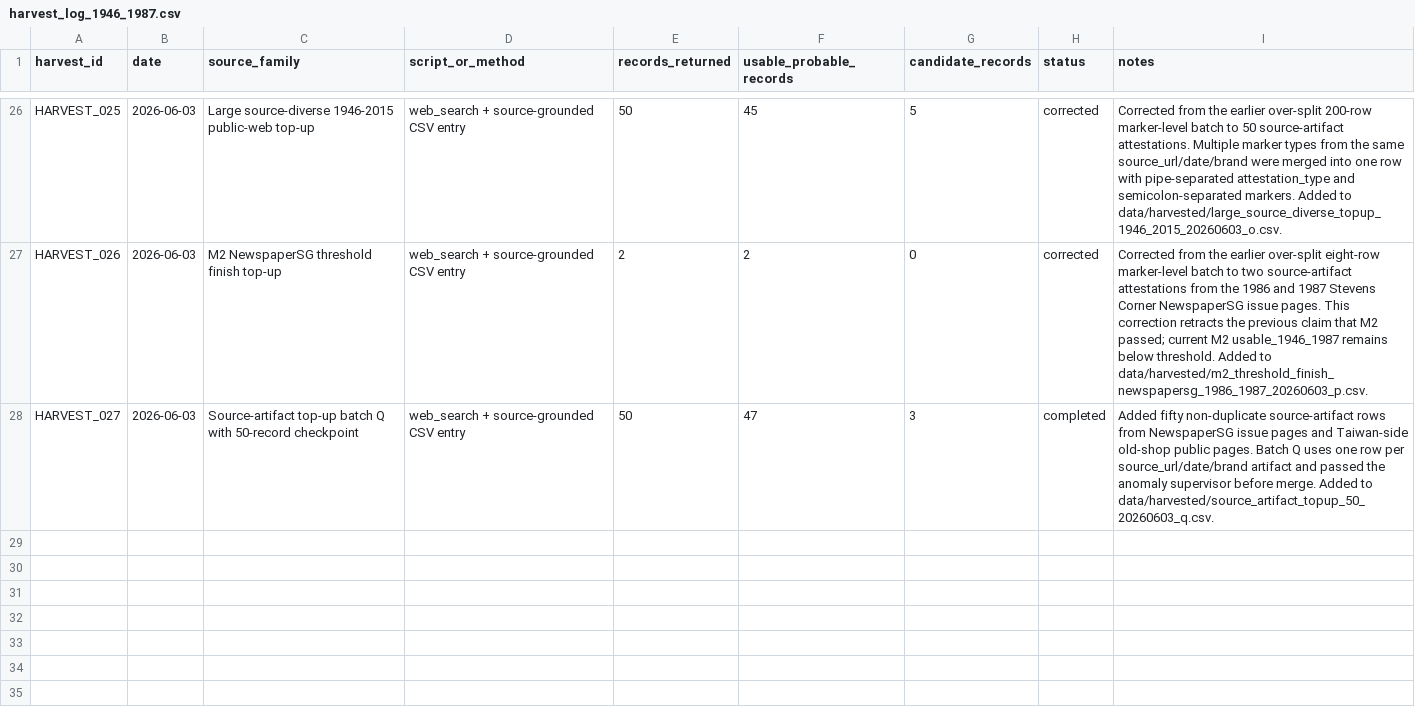
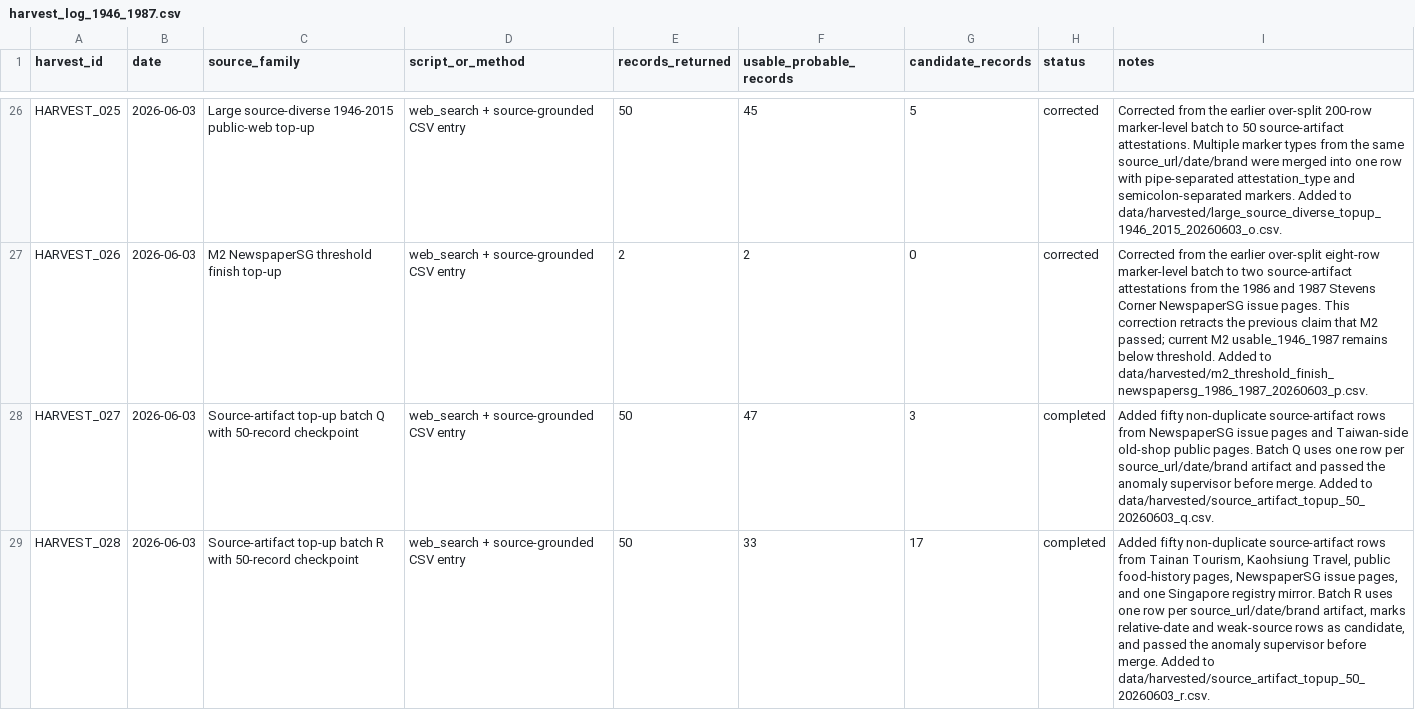
Before and after one commit to dpan538/taiwaneseness-corpus-engineering, a CSV file: data/harvest_log_1946_1987.csv, drawn as a sheet; only a part is shown, gaps mark what is left out; the diff names each change by its address in the sheet, - before the commit and + after, or states it on an @@ line.

Commit message:
add source artifact topup checkpoint r
Add 50 non-duplicate source-artifact rows from Tainan/Kaohsiung public pages, NewspaperSG issue pages, and source-diverse public profiles. Run batch and full-corpus anomaly checks plus corpus health and writing milestone audits after the merge.

```diff
--- a/data/harvest_log_1946_1987.csv
+++ b/data/harvest_log_1946_1987.csv
+row 29: HARVEST_028 | 2026-06-03 | Source-artifact top-up batch R with 50-record checkpoint | web_search + source-grounded CSV entry | 50 | 33 | 17 | completed | Added fifty non-duplicate source-artifact rows from Tainan Tourism, Kaohsiung Travel, public food-history pages, NewspaperSG issue pages, and one Singapore registry mirror. Batch R uses one row per source_url/date/brand artifact, marks relative-date and weak-source rows as candidate, and passed the anomaly supervisor before merge. Added to data/harvested/source_artifact_topup_50_20260603_r.csv.
```
Also changed, not shown: reports/corpus_health.csv, reports/corpus_temporal_distribution.csv, 9 other files.
